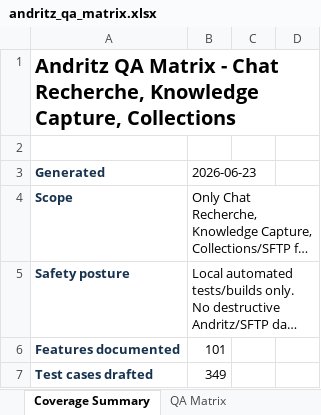
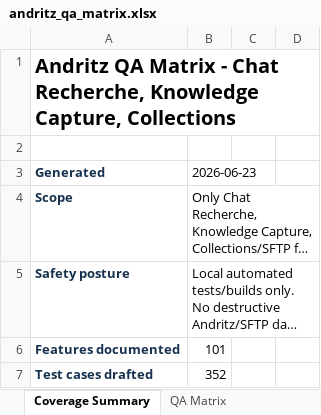
Before and after one commit to tishacian/hyusai, an Excel workbook: outputs/019edc68-andritz-qa/andritz_qa_matrix.xlsx, sheet Coverage Summary, drawn as a sheet; only a part is shown; long unchanged cells end in …; values as stored, in another font and other column widths than the file's, no borders; the diff covers the shown part only; the diff names each change by its address in the sheet, - before the commit and + after, or states it on an @@ line.

Commit message:
test(andritz): extend sftp qa recovery coverage

```diff
--- a/outputs/019edc68-andritz-qa/andritz_qa_matrix.xlsx (sheet Coverage Summary)
+++ b/outputs/019edc68-andritz-qa/andritz_qa_matrix.xlsx (sheet Coverage Summary)
-B7 (2026-06-23): 349
+B7 (2026-06-23): 352
```
Also changed, not shown: 3 edited cells elsewhere in this sheet, sheet Test Backlog, sheet Execution Log, sheet Phase Log, sheet QA Matrix, 7 other files.
